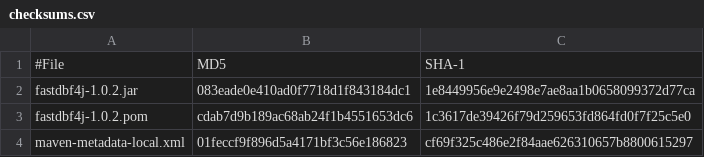
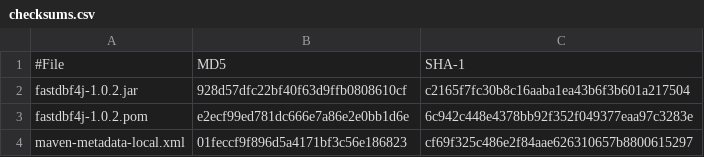
Before and after one commit to SocialExplorer/FastDBF4j, a CSV file: target/checksums.csv, drawn as a sheet.

```diff
--- a/target/checksums.csv
+++ b/target/checksums.csv
@@ -1,4 +1,4 @@
 #File,MD5,SHA-1
-fastdbf4j-1.0.2.jar,083eade0e410ad0f7718d1f843184dc1,1e8449956e9e2498e7ae8aa1b0658099372d77ca
-fastdbf4j-1.0.2.pom,cdab7d9b189ac68ab24f1b4551653dc6,1c3617de39426f79d259653fd864fd0f7f25c5e0
+fastdbf4j-1.0.2.jar,928d57dfc22bf40f63d9ffb0808610cf,c2165f7fc30b8c16aaba1ea43b6f3b601a217504
+fastdbf4j-1.0.2.pom,e2ecf99ed781dc666e7a86e2e0bb1d6e,6c942c448e4378bb92f352f049377eaa97c3283e
 maven-metadata-local.xml,01feccf9f896d5a4171bf3c56e186823,cf69f325c486e2f84aae626310657b8800615297
```
Also changed, not shown: 12 other files.
